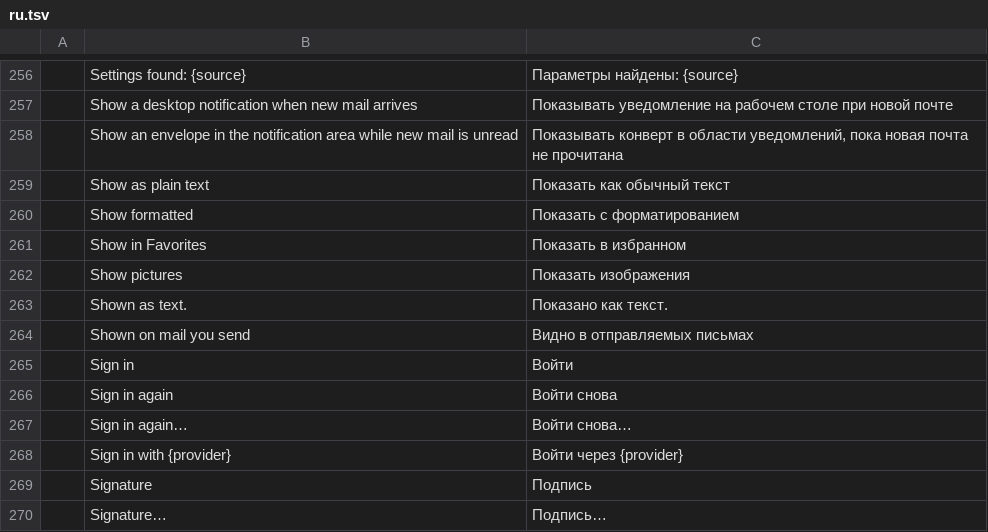
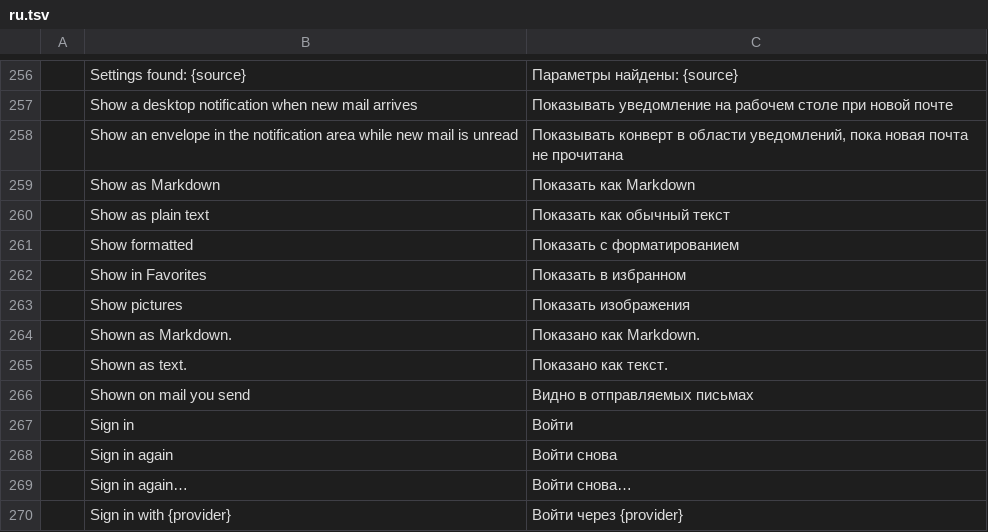
Before and after one commit to dgaudin/quatrelle, a TSV file: crates/ui-egui/src/i18n/ru.tsv, drawn as a sheet; only a part is shown, gaps mark what is left out; the shorter side is filled out with more unchanged rows; the diff names each change by its address in the sheet, - before the commit and + after, or states it on an @@ line.

```diff
--- a/crates/ui-egui/src/i18n/ru.tsv
+++ b/crates/ui-egui/src/i18n/ru.tsv
+row 259:  | Show as Markdown | Показать как Markdown
+row 264:  | Shown as Markdown. | Показано как Markdown.
```
Also changed, not shown: crates/ui-egui/src/i18n/ar.tsv, crates/ui-egui/src/i18n/es.tsv, 25 other files.
